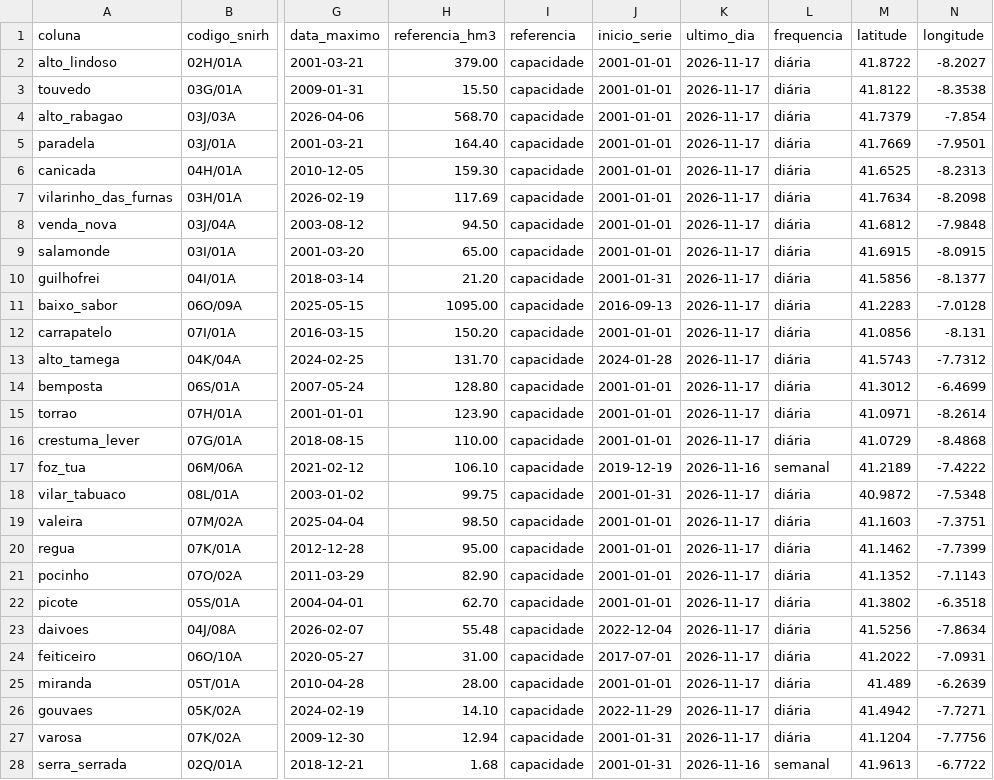
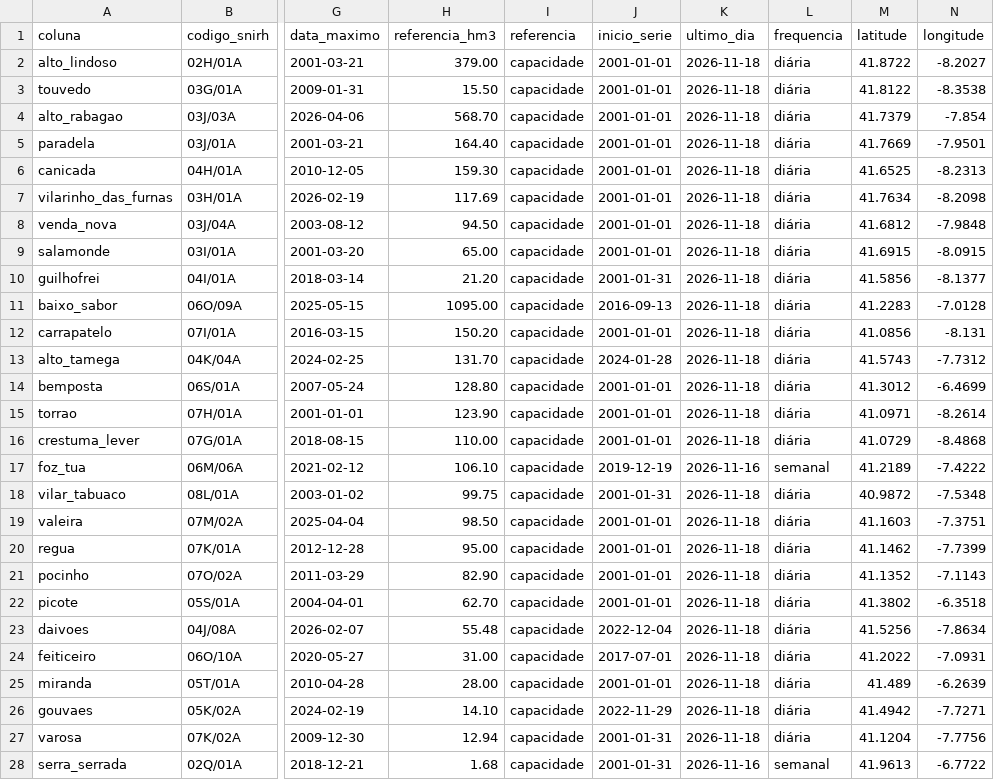
Before and after one commit to tiagofelicia/dados-energia, a CSV file: data/producao/albufeiras_snirh.csv, drawn as a sheet; only a part is shown, gaps mark what is left out; the diff covers the shown part only; the diff names each change by its address in the sheet, - before the commit and + after, or states it on an @@ line.

Commit message:
💧 BOT (local): Atualizar albufeiras (SNIRH)

```diff
--- a/data/producao/albufeiras_snirh.csv
+++ b/data/producao/albufeiras_snirh.csv
-K2:K16 (ultimo_dia): 2026-11-17
+K2:K16 (ultimo_dia): 2026-11-18
-K18:K27 (ultimo_dia): 2026-11-17
+K18:K27 (ultimo_dia): 2026-11-18
```
Also changed, not shown: 18 edited cells elsewhere in this file, 1 other file.
